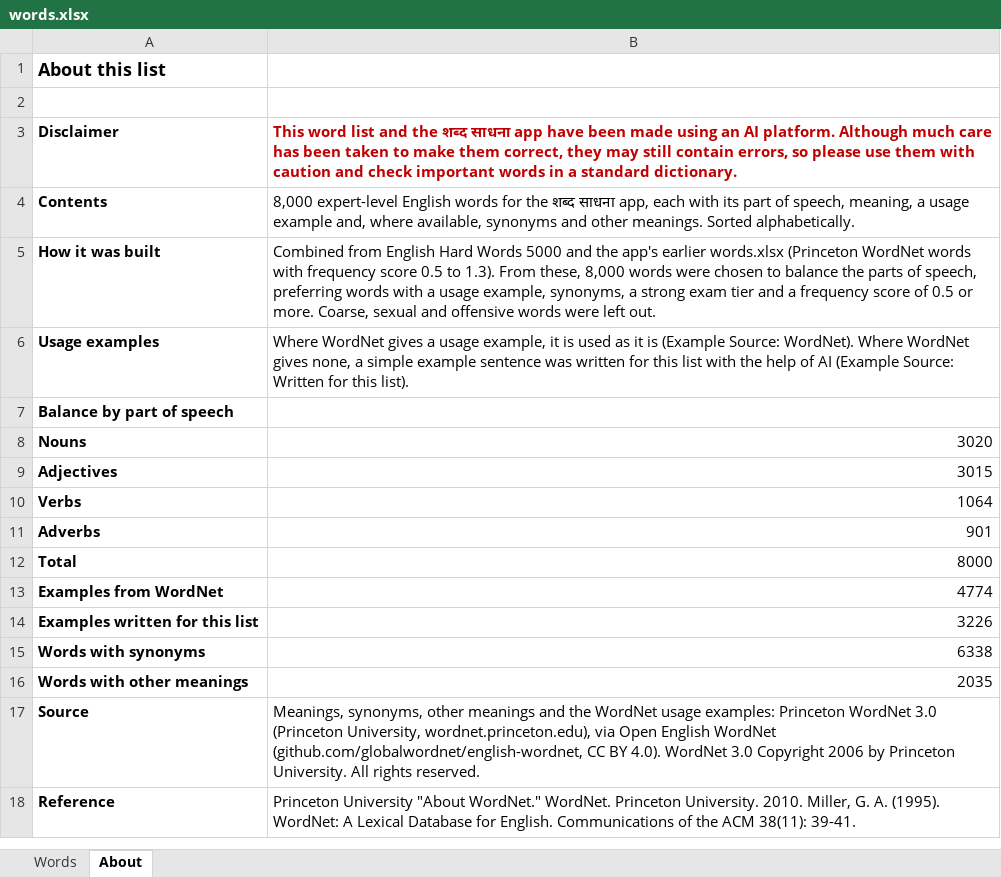
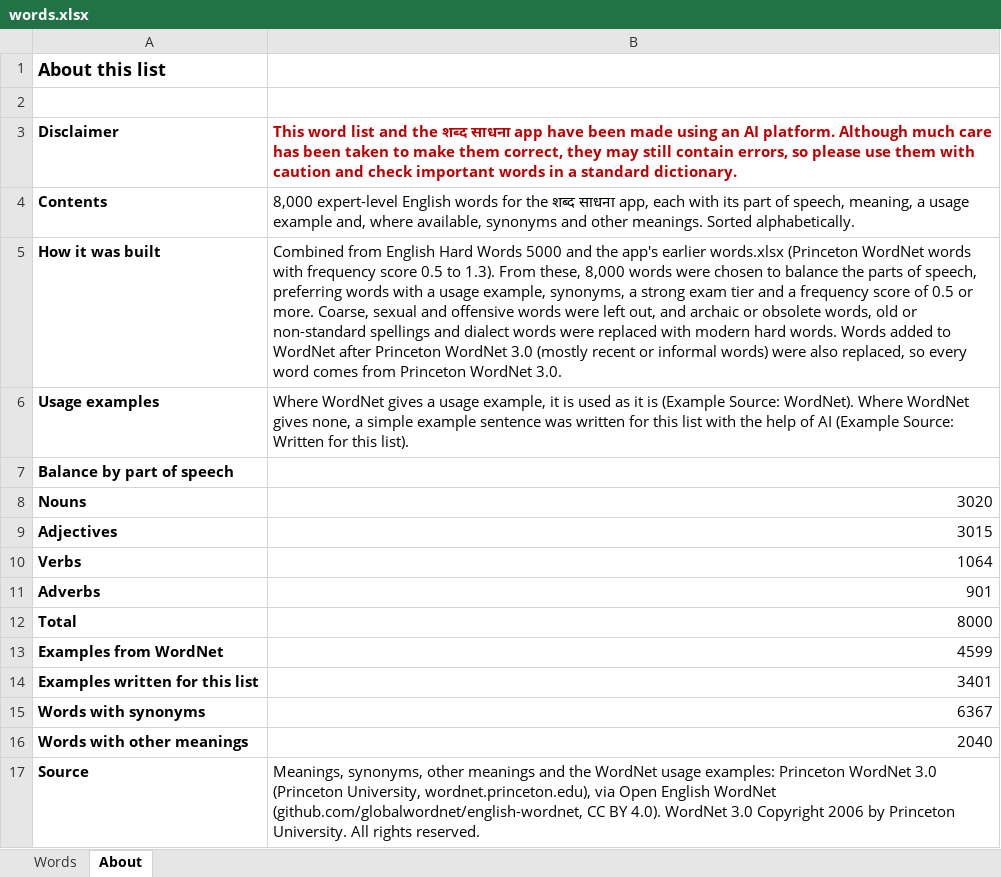
Before and after one commit to vcsrivas/Shabd-Sadhana, an Excel workbook: words.xlsx, sheet About, drawn as a sheet; only a part is shown; the shorter side is filled out with more unchanged rows; values as stored, in another font and other column widths than the file's, no borders; the diff names each change by its address in the sheet, - before the commit and + after, or states it on an @@ line.

```diff
--- a/words.xlsx (sheet About)
+++ b/words.xlsx (sheet About)
-B5: …were left out.
+B5: …were left out, and archaic or obsolete words, old or non-standard spellings and dialect words were replaced with modern hard words. Words added to WordNet after Princeton WordNet 3.0 (mostly recent or informal words) were also replaced, so every word comes from Princeton WordNet 3.0.
-B13: 4774
+B13: 4599
-B14: 3226
+B14: 3401
-B15: 6338
+B15: 6367
-B16: 2035
+B16: 2040
```
Also changed, not shown: sheet Words, 3 other files.
